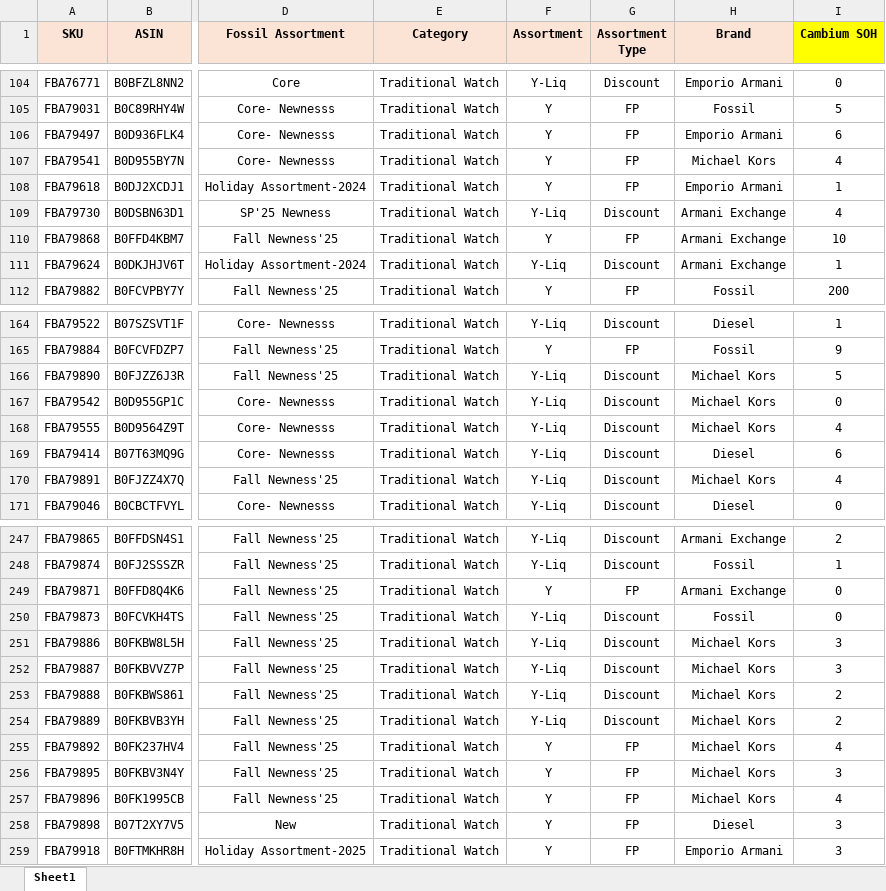
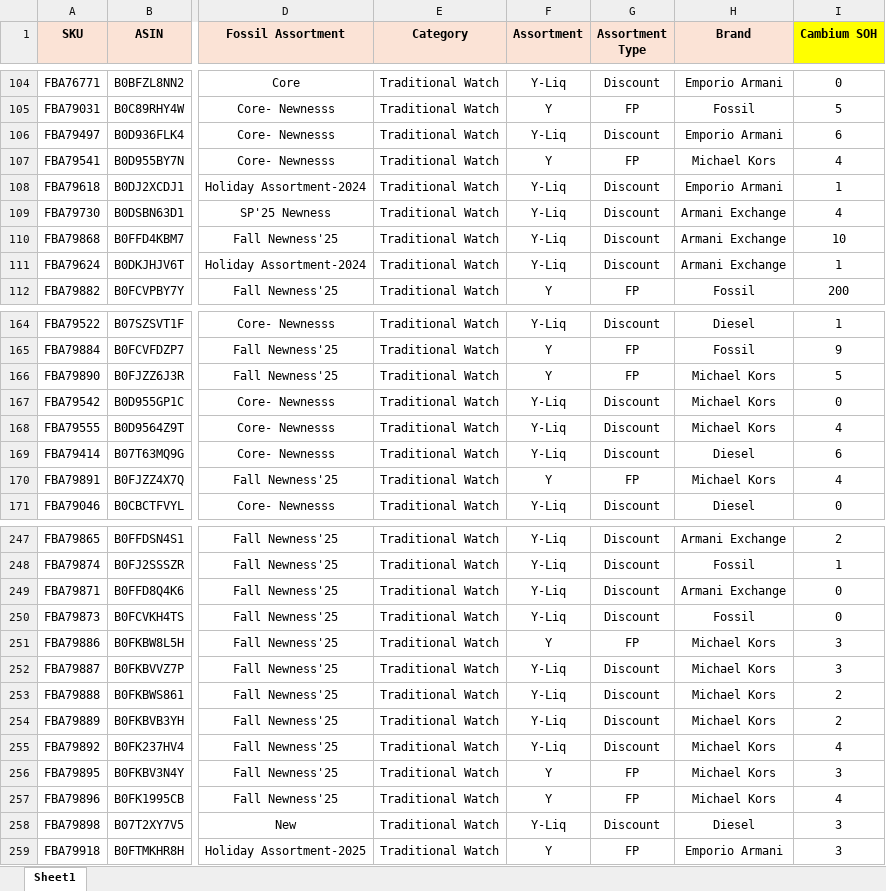
Before and after one commit to nitesh-lang/am-replenishment, an Excel workbook: data/input/Fossil Replenishment/Fossil Replenishment.xlsx, sheet Sheet1, drawn as a sheet; only a part is shown, gaps mark what is left out; values as stored, in another font and other column widths than the file's, no borders; conditional formats not drawn; the diff covers the shown part only; the diff names each change by its address in the sheet, - before the commit and + after, or states it on an @@ line.

```diff
--- a/data/input/Fossil Replenishment/Fossil Replenishment.xlsx (sheet Sheet1)
+++ b/data/input/Fossil Replenishment/Fossil Replenishment.xlsx (sheet Sheet1)
-F106 (Assortment): Y
+F106 (Assortment): Y-Liq
-G106 (Assortment Type): FP
+G106 (Assortment Type): Discount
-F108 (Assortment): Y
+F108 (Assortment): Y-Liq
-G108 (Assortment Type): FP
+G108 (Assortment Type): Discount
-F110 (Assortment): Y
+F110 (Assortment): Y-Liq
-G110 (Assortment Type): FP
+G110 (Assortment Type): Discount
-F166 (Assortment): Y-Liq
+F166 (Assortment): Y
-G166 (Assortment Type): Discount
+G166 (Assortment Type): FP
-F170 (Assortment): Y-Liq
+F170 (Assortment): Y
-G170 (Assortment Type): Discount
+G170 (Assortment Type): FP
-F249 (Assortment): Y
+F249 (Assortment): Y-Liq
-G249 (Assortment Type): FP
+G249 (Assortment Type): Discount
-F251 (Assortment): Y-Liq
+F251 (Assortment): Y
-G251 (Assortment Type): Discount
+G251 (Assortment Type): FP
-F255 (Assortment): Y
+F255 (Assortment): Y-Liq
-G255 (Assortment Type): FP
+G255 (Assortment Type): Discount
-F258 (Assortment): Y
+F258 (Assortment): Y-Liq
-G258 (Assortment Type): FP
+G258 (Assortment Type): Discount
```
Also changed, not shown: 58 edited cells elsewhere in this sheet.
